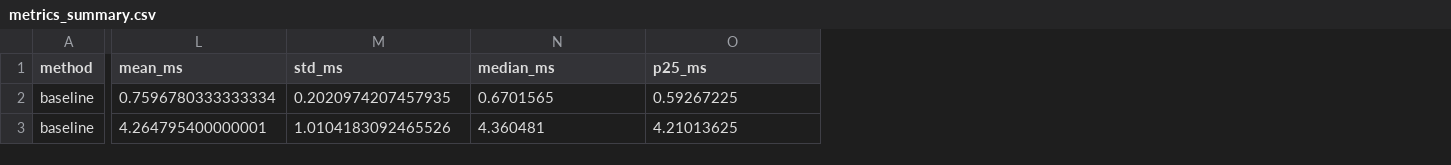
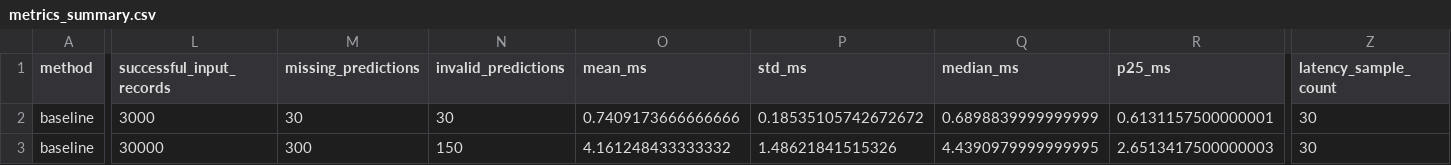
Before and after one commit to zhadritto/ai-phishing-literature-review, a CSV file: data/processed/metrics_summary.csv, drawn as a sheet; only a part is shown, gaps mark what is left out; addresses are those after the commit; the diff covers the shown part only; the diff names each change by its address in the sheet, - before the commit and + after, or states it on an @@ line.

```diff
--- a/data/processed/metrics_summary.csv
+++ b/data/processed/metrics_summary.csv
+column L (successful_input_records), rows 2-3: 3000 | 30000
+column M (missing_predictions), rows 2-3: 30 | 300
+column N (invalid_predictions), rows 2-3: 30 | 150
+column Z (latency_sample_count), rows 2-3: 30 | 30
-O2 (mean_ms): 0.7596780333333334
+O2 (mean_ms): 0.7409173666666666
-P2 (std_ms): 0.2020974207457935
+P2 (std_ms): 0.18535105742672672
-Q2 (median_ms): 0.6701565
+Q2 (median_ms): 0.6898839999999999
-R2 (p25_ms): 0.59267225
+R2 (p25_ms): 0.6131157500000001
-O3 (mean_ms): 4.264795400000001
+O3 (mean_ms): 4.161248433333332
-P3 (std_ms): 1.0104183092465526
+P3 (std_ms): 1.48621841515326
-Q3 (median_ms): 4.360481
+Q3 (median_ms): 4.4390979999999995
-R3 (p25_ms): 4.21013625
+R3 (p25_ms): 2.6513417500000003
```
Also changed, not shown: 80 edited cells elsewhere in this file, data/processed/speedup_summary.csv.
